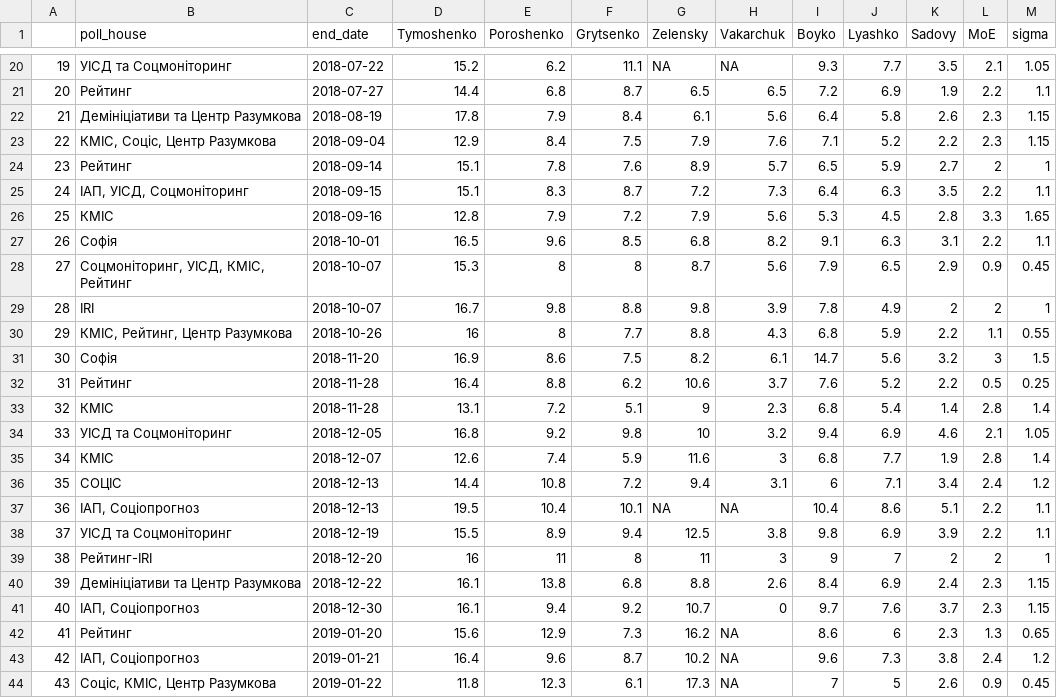
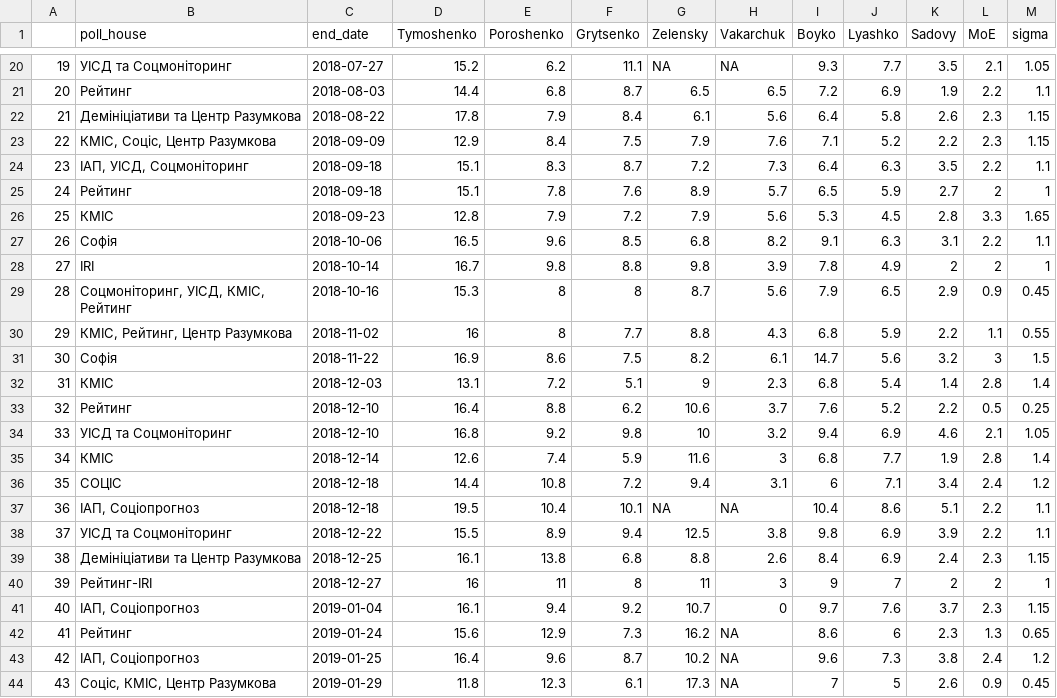
Before and after one commit to drimacus182/president_polls, a CSV file: data/chart_data_points.csv, drawn as a sheet; only a part is shown, gaps mark what is left out; the diff covers the shown part only.

```diff
--- a/data/chart_data_points.csv
+++ b/data/chart_data_points.csv
@@ -20,25 +20,25 @@
-"19","УІСД та Соцмоніторинг",2018-07-22,15.2,6.2,11.1,NA,NA,9.3,7.7,3.5,2.1,1.05
-"20","Рейтинг",2018-07-27,14.4,6.8,8.7,6.5,6.5,7.2,6.9,1.9,2.2,1.1
-"21","Демініціативи та Центр Разумкова",2018-08-19,17.8,7.9,8.4,6.1,5.6,6.4,5.8,2.6,2.3,1.15
-"22","КМІС, Соціс, Центр Разумкова",2018-09-04,12.9,8.4,7.5,7.9,7.6,7.1,5.2,2.2,2.3,1.15
-"23","Рейтинг",2018-09-14,15.1,7.8,7.6,8.9,5.7,6.5,5.9,2.7,2,1
-"24","ІАП, УІСД, Соцмоніторинг",2018-09-15,15.1,8.3,8.7,7.2,7.3,6.4,6.3,3.5,2.2,1.1
-"25","КМІС",2018-09-16,12.8,7.9,7.2,7.9,5.6,5.3,4.5,2.8,3.3,1.65
-"26","Софія",2018-10-01,16.5,9.6,8.5,6.8,8.2,9.1,6.3,3.1,2.2,1.1
-"27","Соцмоніторинг, УІСД, КМІС, Рейтинг",2018-10-07,15.3,8,8,8.7,5.6,7.9,6.5,2.9,0.9,0.45
-"28","IRI",2018-10-07,16.7,9.8,8.8,9.8,3.9,7.8,4.9,2,2,1
-"29","КМІС, Рейтинг, Центр Разумкова",2018-10-26,16,8,7.7,8.8,4.3,6.8,5.9,2.2,1.1,0.55
-"30","Софія",2018-11-20,16.9,8.6,7.5,8.2,6.1,14.7,5.6,3.2,3,1.5
-"31","Рейтинг",2018-11-28,16.4,8.8,6.2,10.6,3.7,7.6,5.2,2.2,0.5,0.25
-"32","КМІС",2018-11-28,13.1,7.2,5.1,9,2.3,6.8,5.4,1.4,2.8,1.4
-"33","УІСД та Соцмоніторинг",2018-12-05,16.8,9.2,9.8,10,3.2,9.4,6.9,4.6,2.1,1.05
-"34","КМІС",2018-12-07,12.6,7.4,5.9,11.6,3,6.8,7.7,1.9,2.8,1.4
-"35","СОЦІС",2018-12-13,14.4,10.8,7.2,9.4,3.1,6,7.1,3.4,2.4,1.2
-"36","ІАП, Соціопрогноз",2018-12-13,19.5,10.4,10.1,NA,NA,10.4,8.6,5.1,2.2,1.1
-"37","УІСД та Соцмоніторинг",2018-12-19,15.5,8.9,9.4,12.5,3.8,9.8,6.9,3.9,2.2,1.1
-"38","Рейтинг-IRI",2018-12-20,16,11,8,11,3,9,7,2,2,1
-"39","Демініціативи та Центр Разумкова",2018-12-22,16.1,13.8,6.8,8.8,2.6,8.4,6.9,2.4,2.3,1.15
-"40","ІАП, Соціопрогноз",2018-12-30,16.1,9.4,9.2,10.7,0,9.7,7.6,3.7,2.3,1.15
-"41","Рейтинг",2019-01-20,15.6,12.9,7.3,16.2,NA,8.6,6,2.3,1.3,0.65
-"42","ІАП, Соціопрогноз",2019-01-21,16.4,9.6,8.7,10.2,NA,9.6,7.3,3.8,2.4,1.2
-"43","Соціс, КМІС, Центр Разумкова",2019-01-22,11.8,12.3,6.1,17.3,NA,7,5,2.6,0.9,0.45
+"19","УІСД та Соцмоніторинг",2018-07-27,15.2,6.2,11.1,NA,NA,9.3,7.7,3.5,2.1,1.05
+"20","Рейтинг",2018-08-03,14.4,6.8,8.7,6.5,6.5,7.2,6.9,1.9,2.2,1.1
+"21","Демініціативи та Центр Разумкова",2018-08-22,17.8,7.9,8.4,6.1,5.6,6.4,5.8,2.6,2.3,1.15
+"22","КМІС, Соціс, Центр Разумкова",2018-09-09,12.9,8.4,7.5,7.9,7.6,7.1,5.2,2.2,2.3,1.15
+"23","ІАП, УІСД, Соцмоніторинг",2018-09-18,15.1,8.3,8.7,7.2,7.3,6.4,6.3,3.5,2.2,1.1
+"24","Рейтинг",2018-09-18,15.1,7.8,7.6,8.9,5.7,6.5,5.9,2.7,2,1
+"25","КМІС",2018-09-23,12.8,7.9,7.2,7.9,5.6,5.3,4.5,2.8,3.3,1.65
+"26","Софія",2018-10-06,16.5,9.6,8.5,6.8,8.2,9.1,6.3,3.1,2.2,1.1
+"27","IRI",2018-10-14,16.7,9.8,8.8,9.8,3.9,7.8,4.9,2,2,1
+"28","Соцмоніторинг, УІСД, КМІС, Рейтинг",2018-10-16,15.3,8,8,8.7,5.6,7.9,6.5,2.9,0.9,0.45
+"29","КМІС, Рейтинг, Центр Разумкова",2018-11-02,16,8,7.7,8.8,4.3,6.8,5.9,2.2,1.1,0.55
+"30","Софія",2018-11-22,16.9,8.6,7.5,8.2,6.1,14.7,5.6,3.2,3,1.5
+"31","КМІС",2018-12-03,13.1,7.2,5.1,9,2.3,6.8,5.4,1.4,2.8,1.4
+"32","Рейтинг",2018-12-10,16.4,8.8,6.2,10.6,3.7,7.6,5.2,2.2,0.5,0.25
+"33","УІСД та Соцмоніторинг",2018-12-10,16.8,9.2,9.8,10,3.2,9.4,6.9,4.6,2.1,1.05
+"34","КМІС",2018-12-14,12.6,7.4,5.9,11.6,3,6.8,7.7,1.9,2.8,1.4
+"35","СОЦІС",2018-12-18,14.4,10.8,7.2,9.4,3.1,6,7.1,3.4,2.4,1.2
+"36","ІАП, Соціопрогноз",2018-12-18,19.5,10.4,10.1,NA,NA,10.4,8.6,5.1,2.2,1.1
+"37","УІСД та Соцмоніторинг",2018-12-22,15.5,8.9,9.4,12.5,3.8,9.8,6.9,3.9,2.2,1.1
+"38","Демініціативи та Центр Разумкова",2018-12-25,16.1,13.8,6.8,8.8,2.6,8.4,6.9,2.4,2.3,1.15
+"39","Рейтинг-IRI",2018-12-27,16,11,8,11,3,9,7,2,2,1
+"40","ІАП, Соціопрогноз",2019-01-04,16.1,9.4,9.2,10.7,0,9.7,7.6,3.7,2.3,1.15
+"41","Рейтинг",2019-01-24,15.6,12.9,7.3,16.2,NA,8.6,6,2.3,1.3,0.65
+"42","ІАП, Соціопрогноз",2019-01-25,16.4,9.6,8.7,10.2,NA,9.6,7.3,3.8,2.4,1.2
+"43","Соціс, КМІС, Центр Разумкова",2019-01-29,11.8,12.3,6.1,17.3,NA,7,5,2.6,0.9,0.45
```
Also changed, not shown: 36 edited cells elsewhere in this file, data/chart_data_lines.csv.
